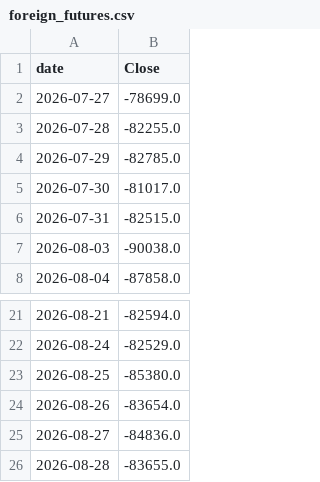
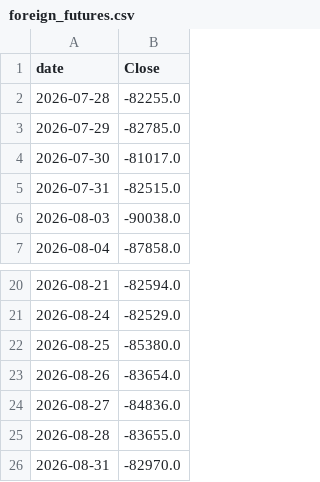
Before and after one commit to emily2925/tw-invest-copilot, a CSV file: data_cache/foreign_futures.csv, drawn as a sheet; only a part is shown, gaps mark what is left out.

Commit message:
更新外資期貨盤後資料

```diff
--- a/data_cache/foreign_futures.csv
+++ b/data_cache/foreign_futures.csv
@@ -1,3 +1,2 @@
 date,Close
-2026-07-27,-78699.0
 2026-07-28,-82255.0
@@ -26 +25,2 @@ date,Close
 2026-08-28,-83655.0
+2026-08-31,-82970.0
```
